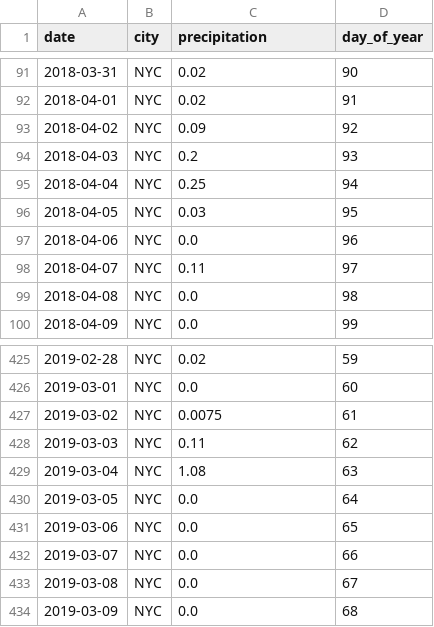
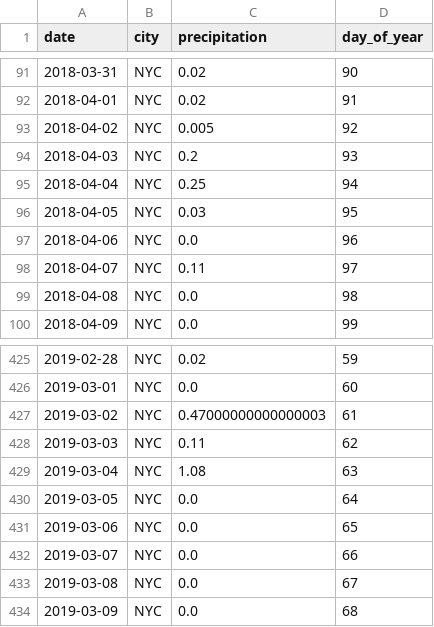
Before and after one commit to TheCong07/data-5100-foundations-of-data-science, a CSV file: weather/data/clean_seattle_newyork_weather.csv, drawn as a sheet; only a part is shown, gaps mark what is left out.

Commit message:
fix imputed missing values issue

```diff
--- a/weather/data/clean_seattle_newyork_weather.csv
+++ b/weather/data/clean_seattle_newyork_weather.csv
@@ -92,3 +92,3 @@
 2018-04-01,NYC,0.02,91
-2018-04-02,NYC,0.09,92
+2018-04-02,NYC,0.005,92
 2018-04-03,NYC,0.2,93
@@ -426,3 +426,3 @@
 2019-03-01,NYC,0.0,60
-2019-03-02,NYC,0.0075,61
+2019-03-02,NYC,0.47000000000000003,61
 2019-03-03,NYC,0.11,62
```
Also changed, not shown: 2 other files.
